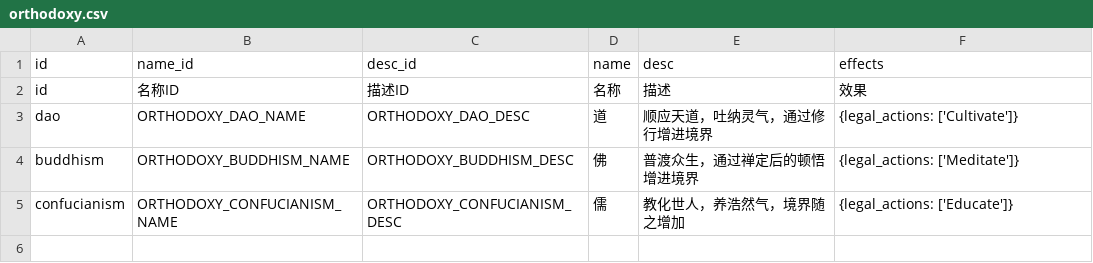
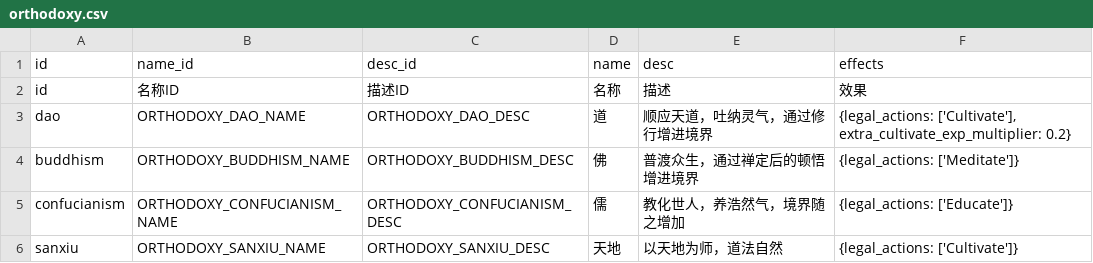
Before and after one commit to 4thfever/cultivation-world-simulator, a CSV file: static/game_configs/orthodoxy.csv, drawn as a sheet.

```diff
--- a/static/game_configs/orthodoxy.csv
+++ b/static/game_configs/orthodoxy.csv
@@ -2,4 +2,5 @@ id,name_id,desc_id,name,desc,effects
 id,名称ID,描述ID,名称,描述,效果
-dao,ORTHODOXY_DAO_NAME,ORTHODOXY_DAO_DESC,道,顺应天道，吐纳灵气，通过修行增进境界,"{legal_actions: ['Cultivate']}"
+dao,ORTHODOXY_DAO_NAME,ORTHODOXY_DAO_DESC,道,顺应天道，吐纳灵气，通过修行增进境界,"{legal_actions: ['Cultivate'], extra_cultivate_exp_multiplier: 0.2}"
 buddhism,ORTHODOXY_BUDDHISM_NAME,ORTHODOXY_BUDDHISM_DESC,佛,普渡众生，通过禅定后的顿悟增进境界,"{legal_actions: ['Meditate']}"
 confucianism,ORTHODOXY_CONFUCIANISM_NAME,ORTHODOXY_CONFUCIANISM_DESC,儒,教化世人，养浩然气，境界随之增加,"{legal_actions: ['Educate']}"
+sanxiu,ORTHODOXY_SANXIU_NAME,ORTHODOXY_SANXIU_DESC,天地,以天地为师，道法自然,"{legal_actions: ['Cultivate']}"
```
Also changed, not shown: 19 other files.
